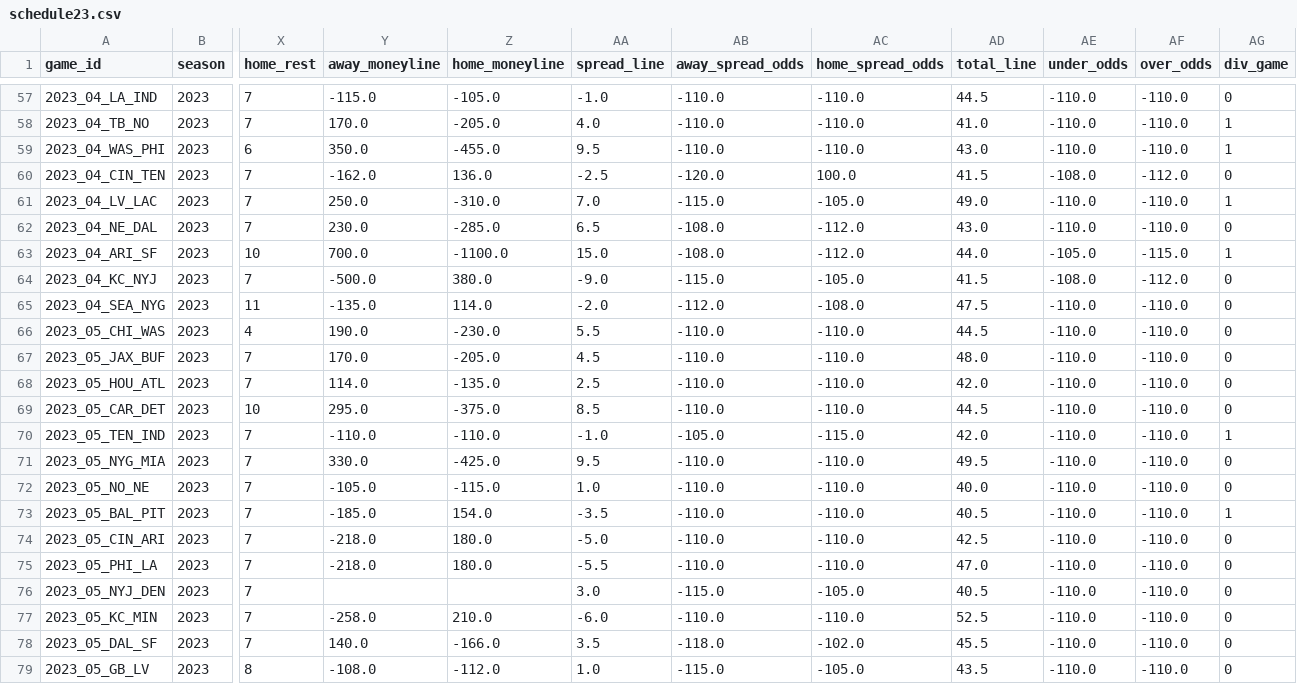
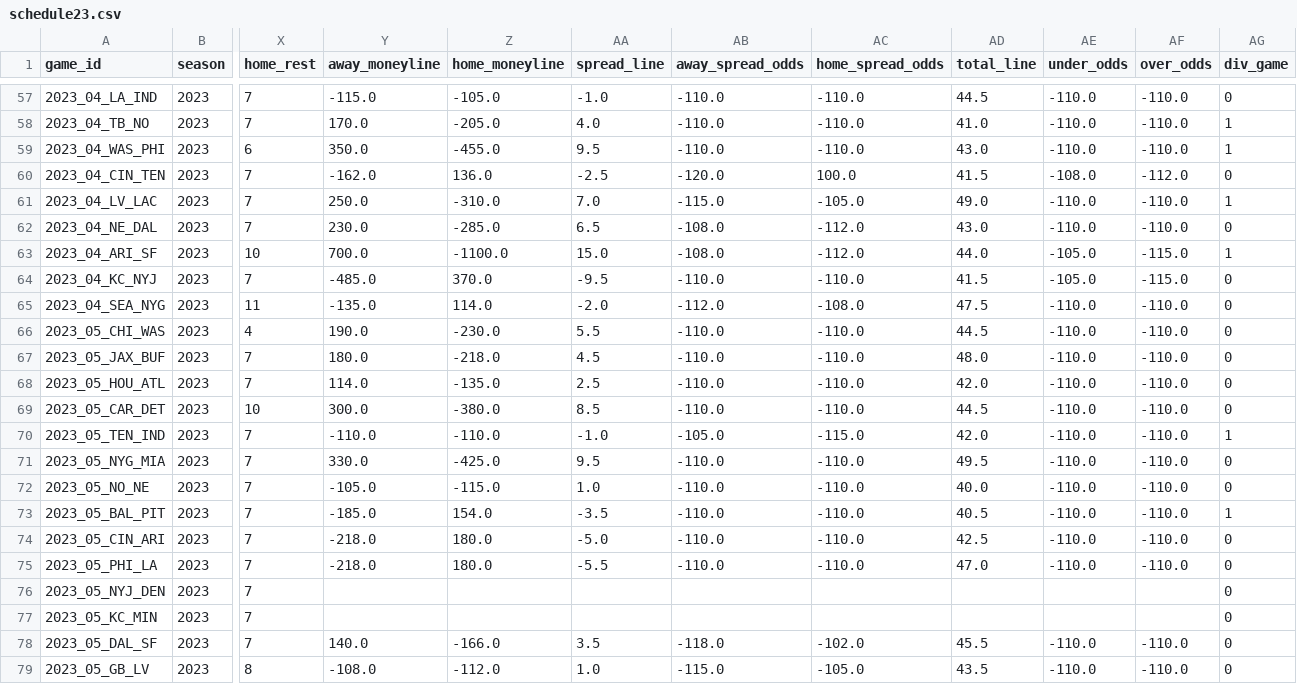
Before and after one commit to ChristopherDavisUCI/NFL2023-Simulation, a CSV file: schedules/schedule23.csv, drawn as a sheet; only a part is shown, gaps mark what is left out; the diff names each change by its address in the sheet, - before the commit and + after, or states it on an @@ line.

Commit message:
Update schedule23.csv

```diff
--- a/schedules/schedule23.csv
+++ b/schedules/schedule23.csv
-Y64 (away_moneyline): -500.0
+Y64 (away_moneyline): -485.0
-Z64 (home_moneyline): 380.0
+Z64 (home_moneyline): 370.0
-AA64 (spread_line): -9.0
+AA64 (spread_line): -9.5
-AB64 (away_spread_odds): -115.0
+AB64 (away_spread_odds): -110.0
-AC64 (home_spread_odds): -105.0
+AC64 (home_spread_odds): -110.0
-AE64 (under_odds): -108.0
+AE64 (under_odds): -105.0
-AF64 (over_odds): -112.0
+AF64 (over_odds): -115.0
-Y67 (away_moneyline): 170.0
+Y67 (away_moneyline): 180.0
-Z67 (home_moneyline): -205.0
+Z67 (home_moneyline): -218.0
-Y69 (away_moneyline): 295.0
+Y69 (away_moneyline): 300.0
-Z69 (home_moneyline): -375.0
+Z69 (home_moneyline): -380.0
-AA76 (spread_line): 3.0
+AA76 (spread_line): (empty)
-AB76 (away_spread_odds): -115.0
+AB76 (away_spread_odds): (empty)
-AC76 (home_spread_odds): -105.0
+AC76 (home_spread_odds): (empty)
-AD76 (total_line): 40.5
+AD76 (total_line): (empty)
-AE76:AE77 (under_odds): -110.0
+AE76:AE77 (under_odds): (empty)
-AF76:AF77 (over_odds): -110.0
+AF76:AF77 (over_odds): (empty)
-Y77 (away_moneyline): -258.0
+Y77 (away_moneyline): (empty)
-Z77 (home_moneyline): 210.0
+Z77 (home_moneyline): (empty)
-AA77 (spread_line): -6.0
+AA77 (spread_line): (empty)
-AB77 (away_spread_odds): -110.0
+AB77 (away_spread_odds): (empty)
-AC77 (home_spread_odds): -110.0
+AC77 (home_spread_odds): (empty)
-AD77 (total_line): 52.5
+AD77 (total_line): (empty)
```
